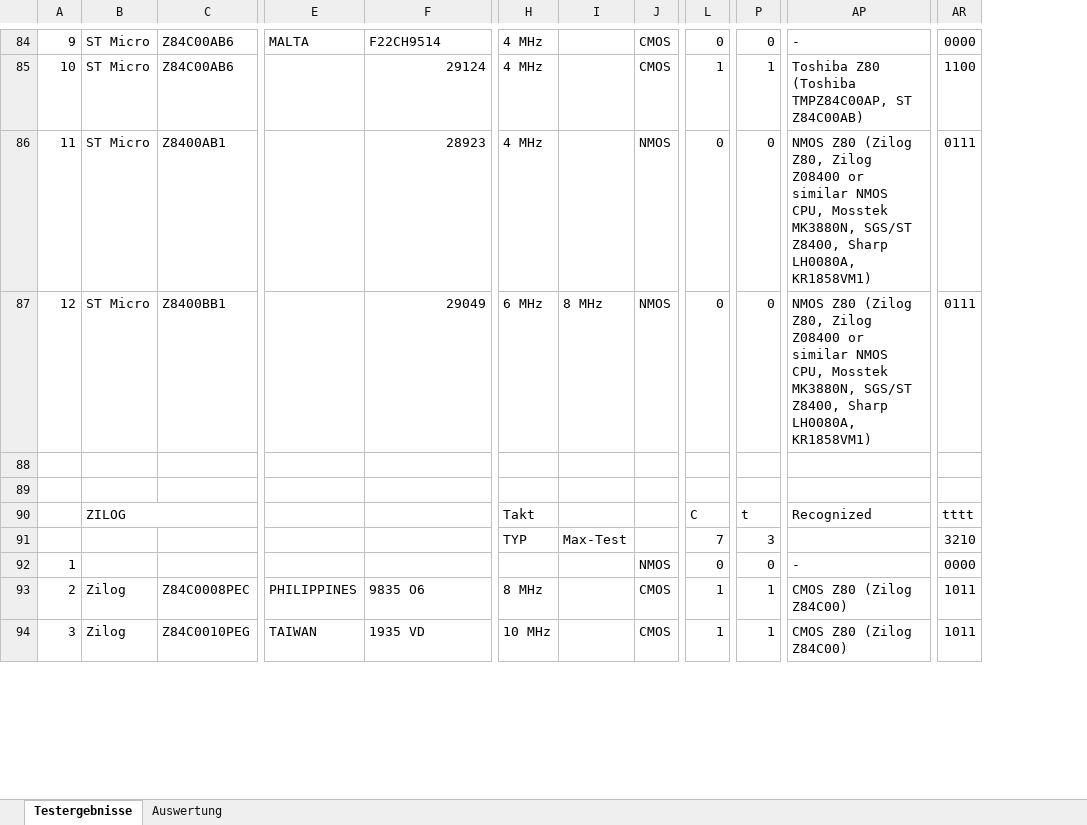
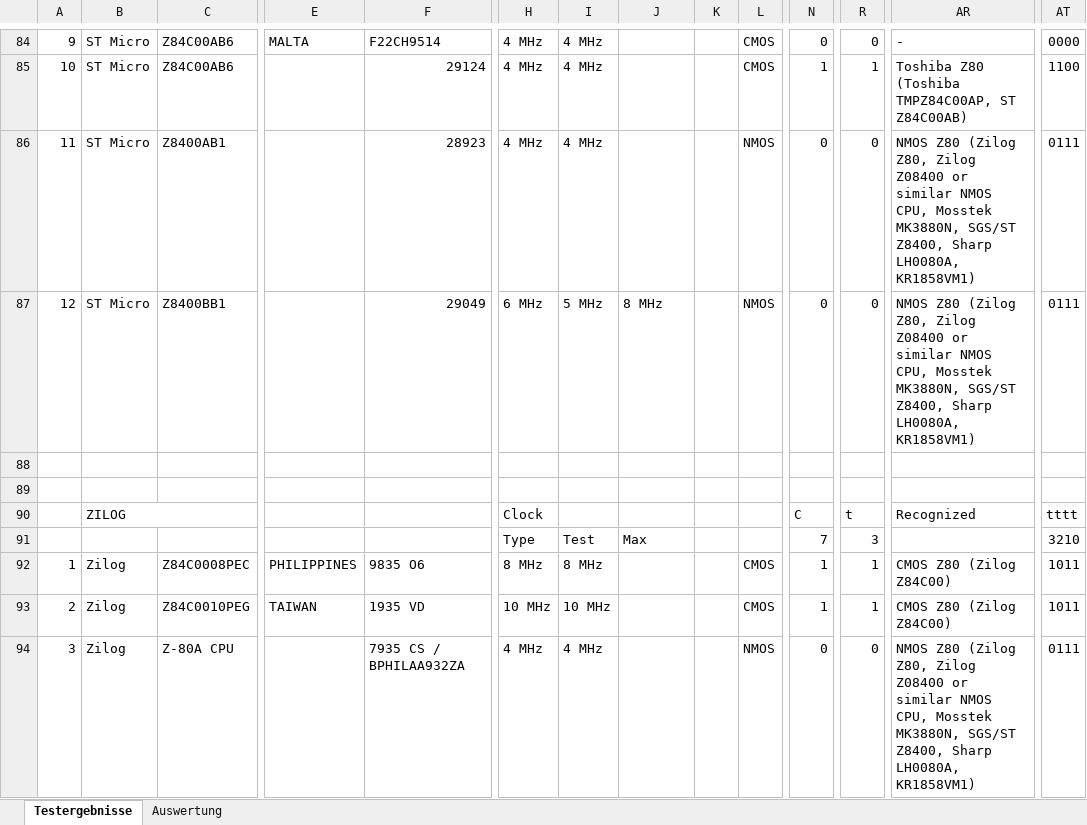
Before and after one commit to slabbi/Z80-CPU-Tester, an Excel workbook: Results/Results Z80 CPU Tester.xlsx, sheet Testergebnisse, drawn as a sheet; only a part is shown, gaps mark what is left out; values as stored, in another font and other column widths than the file's, no cell formats; addresses are those after the commit; the diff covers the shown part only; the diff names each change by its address in the sheet, - before the commit and + after, or states it on an @@ line.

```diff
--- a/Results/Results Z80 CPU Tester.xlsx (sheet Testergebnisse)
+++ b/Results/Results Z80 CPU Tester.xlsx (sheet Testergebnisse)
+column I, rows 84-94: 4 MHz | 4 MHz | 4 MHz | 5 MHz |  |  |  | Test | 8 MHz | 10 MHz | 4 MHz
+column K, empty
-H90: Takt
+H90: Clock
-H91: TYP
+H91: Type
-J91: Max-Test
+J91: Max
-B92: (empty)
+B92: Zilog
-C92: (empty)
+C92: Z84C0008PEC
-E92: (empty)
+E92: PHILIPPINES
-F92: (empty)
+F92: 9835 O6
-H92: (empty)
+H92: 8 MHz
-L92: NMOS
+L92: CMOS
-N92: 0
+N92: 1
-R92: 0
+R92: 1
-AR92: -
+AR92: CMOS Z80 (Zilog Z84C00)
-AT92: 0000
+AT92: 1011
-C93: Z84C0008PEC
+C93: Z84C0010PEG
-E93: PHILIPPINES
+E93: TAIWAN
-F93: 9835 O6
+F93: 1935 VD
-H93: 8 MHz
+H93: 10 MHz
-C94: Z84C0010PEG
+C94: Z-80A CPU
-E94: TAIWAN
+E94: (empty)
-F94: 1935 VD
+F94: 7935 CS / BPHILAA932ZA
-H94: 10 MHz
+H94: 4 MHz
-L94: CMOS
+L94: NMOS
-N94: 1
+N94: 0
-R94: 1
+R94: 0
-AR94: CMOS Z80 (Zilog Z84C00)
+AR94: NMOS Z80 (Zilog Z80, Zilog Z08400 or similar NMOS CPU, Mosstek MK3880N, SGS/ST Z8400, Sharp LH0080A, KR1858VM1)
-AT94: 1011
+AT94: 0111
```
Also changed, not shown: 11 added rows, 5 removed rows and 127 edited cells elsewhere in this sheet, cell formats, formulas that keep their value.
